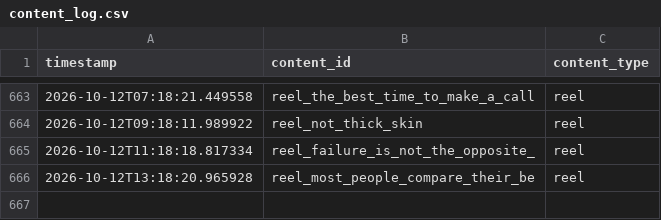
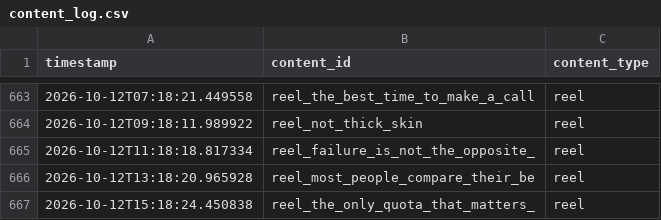
Before and after one commit to pruthvi-builds/closer-code-engine, a CSV file: content_data/content_log.csv, drawn as a sheet; only a part is shown, gaps mark what is left out.

Commit message:
Log confirmed post 2026-10-12T15:18:24Z

```diff
--- a/content_data/content_log.csv
+++ b/content_data/content_log.csv
@@ -666 +666,2 @@ timestamp,content_id,content_type
 2026-10-12T13:18:20.965928,reel_most_people_compare_their_be,reel
+2026-10-12T15:18:24.450838,reel_the_only_quota_that_matters_,reel
```
